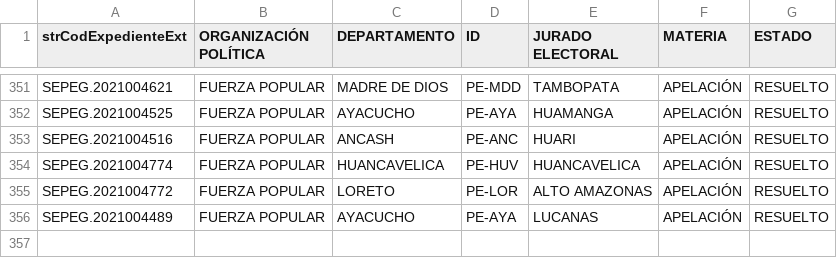
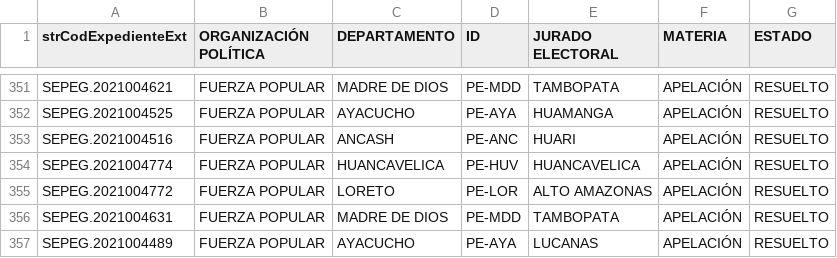
Before and after one commit to GenyLeong/nulidad_electoral, a CSV file: tabla_apelacion_resuelto_FP.csv, drawn as a sheet; only a part is shown, gaps mark what is left out; the diff names each change by its address in the sheet, - before the commit and + after, or states it on an @@ line.

```diff
--- a/tabla_apelacion_resuelto_FP.csv
+++ b/tabla_apelacion_resuelto_FP.csv
+row 356: SEPEG.2021004631 | FUERZA POPULAR | MADRE DE DIOS | PE-MDD | TAMBOPATA | APELACIÓN | RESUELTO
```
Also changed, not shown: resultado_total.csv, tabla_FP.csv, 1 other file.
